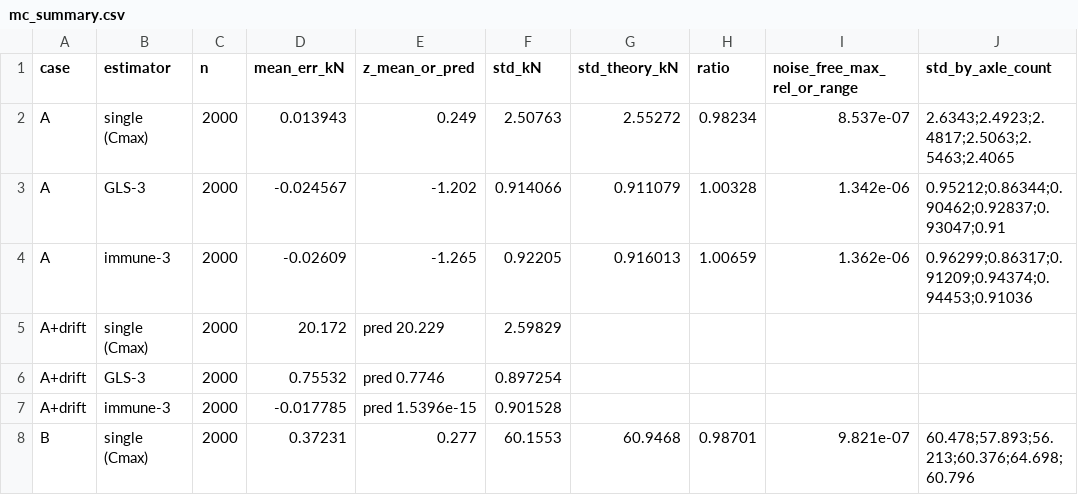
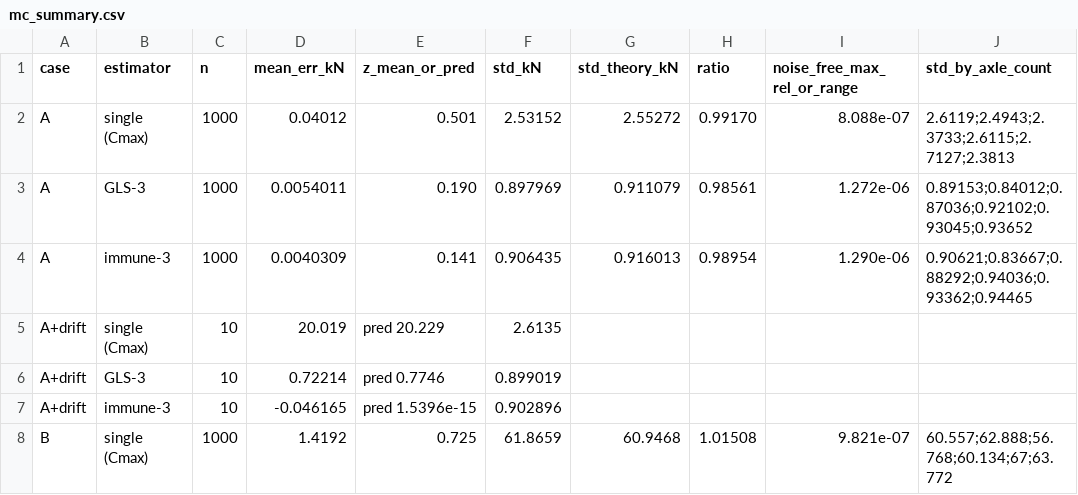
Before and after one commit to sonvt2-arch/SHM-Paper1-1D, a CSV file: code/theory2/results/mc_summary.csv, drawn as a sheet; only a part is shown; the diff covers the shown part only.

```diff
--- a/code/theory2/results/mc_summary.csv
+++ b/code/theory2/results/mc_summary.csv
@@ -1,8 +1,8 @@
 case,estimator,n,mean_err_kN,z_mean_or_pred,std_kN,std_theory_kN,ratio,noise_free_max_rel_or_range,std_by_axle_count
-A,single (Cmax),2000,0.013943,0.249,2.50763,2.55272,0.98234,8.537e-07,2.6343;2.4923;2.4817;2.5063;2.5463;2.4065
-A,GLS-3,2000,-0.024567,-1.202,0.914066,0.911079,1.00328,1.342e-06,0.95212;0.86344;0.90462;0.92837;0.93047;0.91
-A,immune-3,2000,-0.02609,-1.265,0.92205,0.916013,1.00659,1.362e-06,0.96299;0.86317;0.91209;0.94374;0.94453;0.91036
-A+drift,single (Cmax),2000,20.172,pred 20.229,2.59829,,,,
-A+drift,GLS-3,2000,0.75532,pred 0.7746,0.897254,,,,
-A+drift,immune-3,2000,-0.017785,pred 1.5396e-15,0.901528,,,,
-B,single (Cmax),2000,0.37231,0.277,60.1553,60.9468,0.98701,9.821e-07,60.478;57.893;56.213;60.376;64.698;60.796
+A,single (Cmax),1000,0.04012,0.501,2.53152,2.55272,0.99170,8.088e-07,2.6119;2.4943;2.3733;2.6115;2.7127;2.3813
+A,GLS-3,1000,0.0054011,0.190,0.897969,0.911079,0.98561,1.272e-06,0.89153;0.84012;0.87036;0.92102;0.93045;0.93652
+A,immune-3,1000,0.0040309,0.141,0.906435,0.916013,0.98954,1.290e-06,0.90621;0.83667;0.88292;0.94036;0.93362;0.94465
+A+drift,single (Cmax),10,20.019,pred 20.229,2.6135,,,,
+A+drift,GLS-3,10,0.72214,pred 0.7746,0.899019,,,,
+A+drift,immune-3,10,-0.046165,pred 1.5396e-15,0.902896,,,,
+B,single (Cmax),1000,1.4192,0.725,61.8659,60.9468,1.01508,9.821e-07,60.557;62.888;56.768;60.134;67;63.772
```
Also changed, not shown: 64 edited cells elsewhere in this file, 7 other files.
